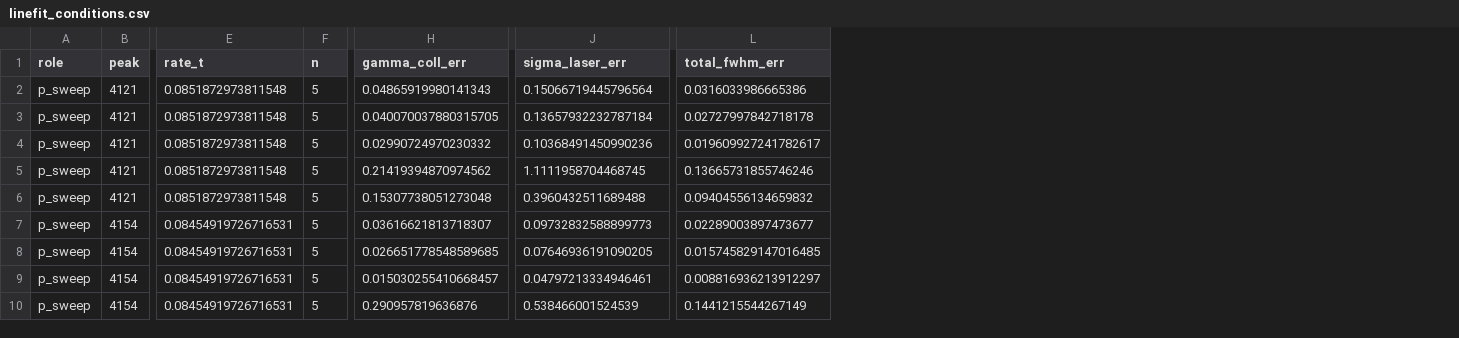
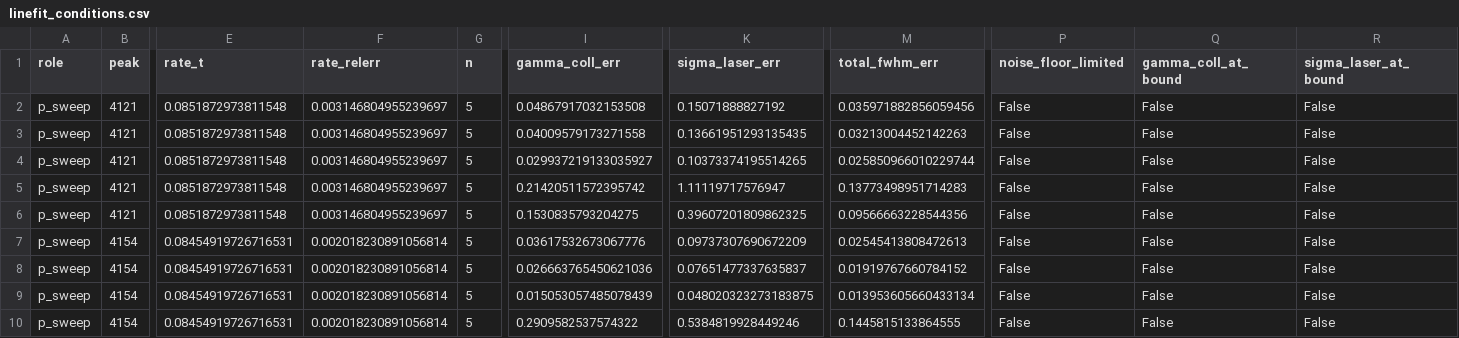
Before and after one commit to MichelangeloDondi/Rb-5S-6S-analysis, a CSV file: results/linefit_conditions.csv, drawn as a sheet; only a part is shown, gaps mark what is left out; addresses are those after the commit; the diff covers the shown part only; the diff names each change by its address in the sheet, - before the commit and + after, or states it on an @@ line.

Commit message:
Close the uncertainty review: hardening findings 4, 6, 8, 9a-guard, 10 (+ a fig4 catch)
Finding 4 (ruler-rate error): run_linefit now loads each block's rate WITH
its relative error and folds the block-coherent term into gamma_coll,
sigma_laser and total-FWHM errors (plus a rate_relerr column). The five
remaining bare-rate consumers each carry an explicit justified-omission
comment with the size argument (BIC cancels a common scale; areas are
dwarfed by the between-block systematic; hierarchical beta moves <=0.0006 vs
+/-0.004 stat).

Finding 6 (bound-pinned errors): noise_floor_limited and *_at_bound flags now
travel in linefit_conditions.csv, beta_self.csv and global_fit.csv, so a
reader can see per-row which symmetric Gaussian errors are one-sided in truth.

Finding 9a (negative-c noise law): the sigma(V) floor rose from 0.2a to a
(the dark noise is the physical floor); verified zero-churn -- the one
negative-c law turns over at 0.756 V, above its own 0.525 V max level, so the
floor never engages in-domain; the hazard was only ever out-of-domain
(runaway weights). Test drives a negative-c law past its turnover.

Finding 10 (transit-MC error label): the FWHM is now read with sub-grid
interpolation of the half-max crossings. The old raster read quantized it to
the 0.01 MHz grid, so the committed "MC errors" were the grid quantum in
disguise (exact multiples of 0.0041); the seed spread now measures genuine
sampling noise.

Caught in passing: renaming the amplitude CSV's err -> err_stat (finding 5,
last commit) broke make_figures.py, so fig4 had gone stale in the very commit
about uncertainty rigor. Fixed, and fig4 now draws the honest total error bar
(stat (+) between-block) instead of SEM-only -- which is the point of finding
5. The ledger's sigma-sharing chi2 and free/tied sigma_laser values are now
read from the CSV instead of hard-coded (0.21/0.64/0.33 -> data-driven
0.19/0.58/0.33; the middle value shifted with the rate fold).

Full suite green (115 passed); linefit/beta_self/transit_mc byte-identical on
re-run. Adds docs/BIG_PICTURE.md's DATA.md hardening entry.

```diff
--- a/results/linefit_conditions.csv
+++ b/results/linefit_conditions.csv
+column F (rate_relerr), rows 2-10: 0.003146804955239697 | 0.003146804955239697 | 0.003146804955239697 | 0.003146804955239697 | 0.003146804955239697 | 0.002018230891056814 | 0.002018230891056814 | 0.002018230891056814 | 0.002018230891056814
+column P (noise_floor_limited), rows 2-10: all False
+column Q (gamma_coll_at_bound), rows 2-10: all False
+column R (sigma_laser_at_bound), rows 2-10: all False
-I2 (gamma_coll_err): 0.04865919980141343
+I2 (gamma_coll_err): 0.04867917032153508
-K2 (sigma_laser_err): 0.15066719445796564
+K2 (sigma_laser_err): 0.15071888827192
-M2 (total_fwhm_err): 0.0316033986665386
+M2 (total_fwhm_err): 0.035971882856059456
-I3 (gamma_coll_err): 0.040070037880315705
+I3 (gamma_coll_err): 0.04009579173271558
-K3 (sigma_laser_err): 0.13657932232787184
+K3 (sigma_laser_err): 0.13661951293135435
-M3 (total_fwhm_err): 0.02727997842718178
+M3 (total_fwhm_err): 0.03213004452142263
-I4 (gamma_coll_err): 0.02990724970230332
+I4 (gamma_coll_err): 0.029937219133035927
-K4 (sigma_laser_err): 0.10368491450990236
+K4 (sigma_laser_err): 0.10373374195514265
-M4 (total_fwhm_err): 0.019609927241782617
+M4 (total_fwhm_err): 0.025850966010229744
-I5 (gamma_coll_err): 0.21419394870974562
+I5 (gamma_coll_err): 0.21420511572395742
-K5 (sigma_laser_err): 1.1111958704468745
+K5 (sigma_laser_err): 1.11119717576947
-M5 (total_fwhm_err): 0.13665731855746246
+M5 (total_fwhm_err): 0.13773498951714283
-I6 (gamma_coll_err): 0.15307738051273048
+I6 (gamma_coll_err): 0.1530835793204275
-K6 (sigma_laser_err): 0.3960432511689488
+K6 (sigma_laser_err): 0.39607201809862325
-M6 (total_fwhm_err): 0.09404556134659832
+M6 (total_fwhm_err): 0.09566663228544356
-I7 (gamma_coll_err): 0.03616621813718307
+I7 (gamma_coll_err): 0.03617532673067776
-K7 (sigma_laser_err): 0.09732832588899773
+K7 (sigma_laser_err): 0.09737307690672209
-M7 (total_fwhm_err): 0.02289003897473677
+M7 (total_fwhm_err): 0.02545413808472613
-I8 (gamma_coll_err): 0.026651778548589685
+I8 (gamma_coll_err): 0.026663765450621036
-K8 (sigma_laser_err): 0.07646936191090205
+K8 (sigma_laser_err): 0.07651477337635837
-M8 (total_fwhm_err): 0.015745829147016485
+M8 (total_fwhm_err): 0.01919767660784152
-I9 (gamma_coll_err): 0.015030255410668457
+I9 (gamma_coll_err): 0.015053057485078439
-K9 (sigma_laser_err): 0.04797213334946461
+K9 (sigma_laser_err): 0.048020323273183875
-M9 (total_fwhm_err): 0.008816936213912297
+M9 (total_fwhm_err): 0.013953605660433134
-I10 (gamma_coll_err): 0.290957819636876
+I10 (gamma_coll_err): 0.2909582537574322
-K10 (sigma_laser_err): 0.538466001524539
+K10 (sigma_laser_err): 0.5384819928449246
-M10 (total_fwhm_err): 0.1441215544267149
+M10 (total_fwhm_err): 0.1445815133864555
```
Also changed, not shown: 69 edited cells elsewhere in this file, results/beta_self.csv, results/global_fit.csv, 25 other files.
